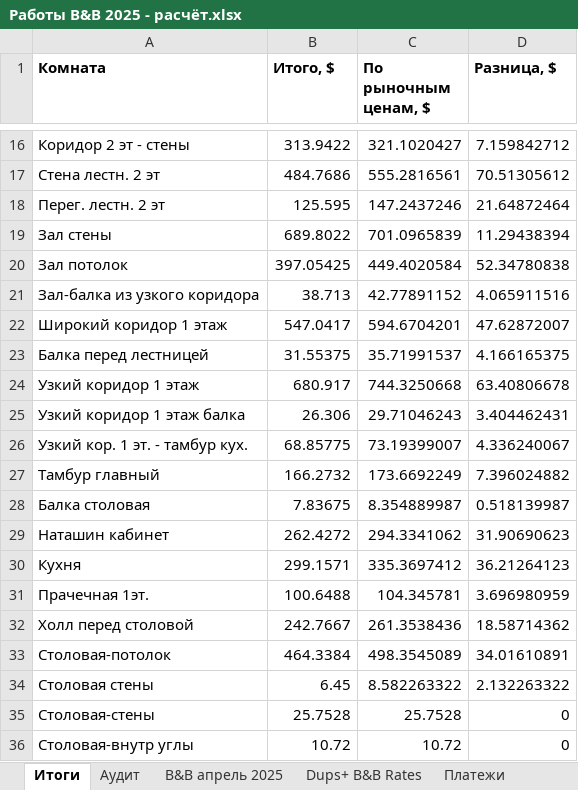
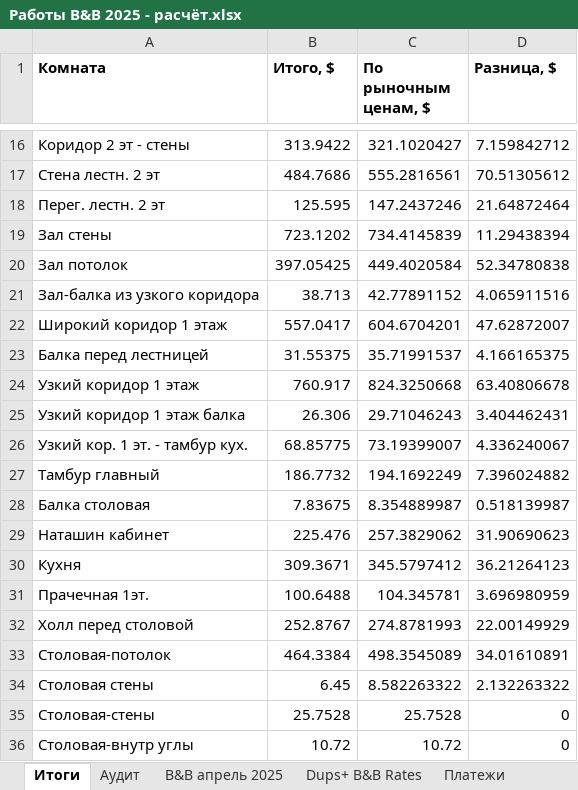
Before and after one commit to yuriyvar/Project, an Excel workbook: Работы B&B 2025 - расчёт.xlsx, sheet Итоги, drawn as a sheet; only a part is shown, gaps mark what is left out; values as stored, in another font and other column widths than the file's, no borders; the diff covers the shown part only; the diff names each change by its address in the sheet, - before the commit and + after, or states it on an @@ line.

```diff
--- a/Работы B&B 2025 - расчёт.xlsx (sheet Итоги)
+++ b/Работы B&B 2025 - расчёт.xlsx (sheet Итоги)
-B19 (Итого, $): 689.8022
+B19 (Итого, $): 723.1202
-C19 (По рыночным ценам, $): 701.0965839
+C19 (По рыночным ценам, $): 734.4145839
-B22 (Итого, $): 547.0417
+B22 (Итого, $): 557.0417
-C22 (По рыночным ценам, $): 594.6704201
+C22 (По рыночным ценам, $): 604.6704201
-B24 (Итого, $): 680.917
+B24 (Итого, $): 760.917
-C24 (По рыночным ценам, $): 744.3250668
+C24 (По рыночным ценам, $): 824.3250668
-B27 (Итого, $): 166.2732
+B27 (Итого, $): 186.7732
-C27 (По рыночным ценам, $): 173.6692249
+C27 (По рыночным ценам, $): 194.1692249
-B29 (Итого, $): 262.4272
+B29 (Итого, $): 225.476
-C29 (По рыночным ценам, $): 294.3341062
+C29 (По рыночным ценам, $): 257.3829062
-B30 (Итого, $): 299.1571
+B30 (Итого, $): 309.3671
-C30 (По рыночным ценам, $): 335.3697412
+C30 (По рыночным ценам, $): 345.5797412
-B32 (Итого, $): 242.7667
+B32 (Итого, $): 252.8767
-C32 (По рыночным ценам, $): 261.3538436
+C32 (По рыночным ценам, $): 274.8781993
-D32 (Разница, $): 18.58714362
+D32 (Разница, $): 22.00149929
```
Also changed, not shown: 28 edited cells elsewhere in this sheet, sheet B&B апрель 2025, sheet Dups+ B&B Rates, formulas that keep their value.
